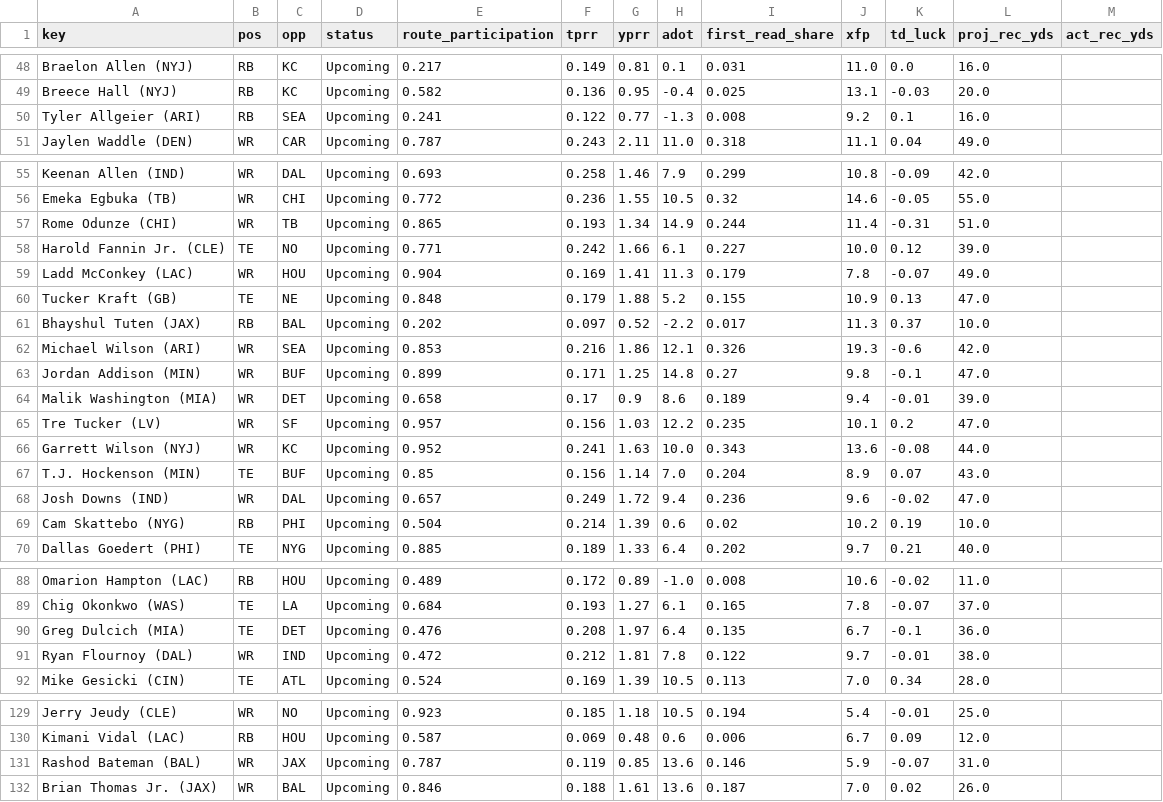
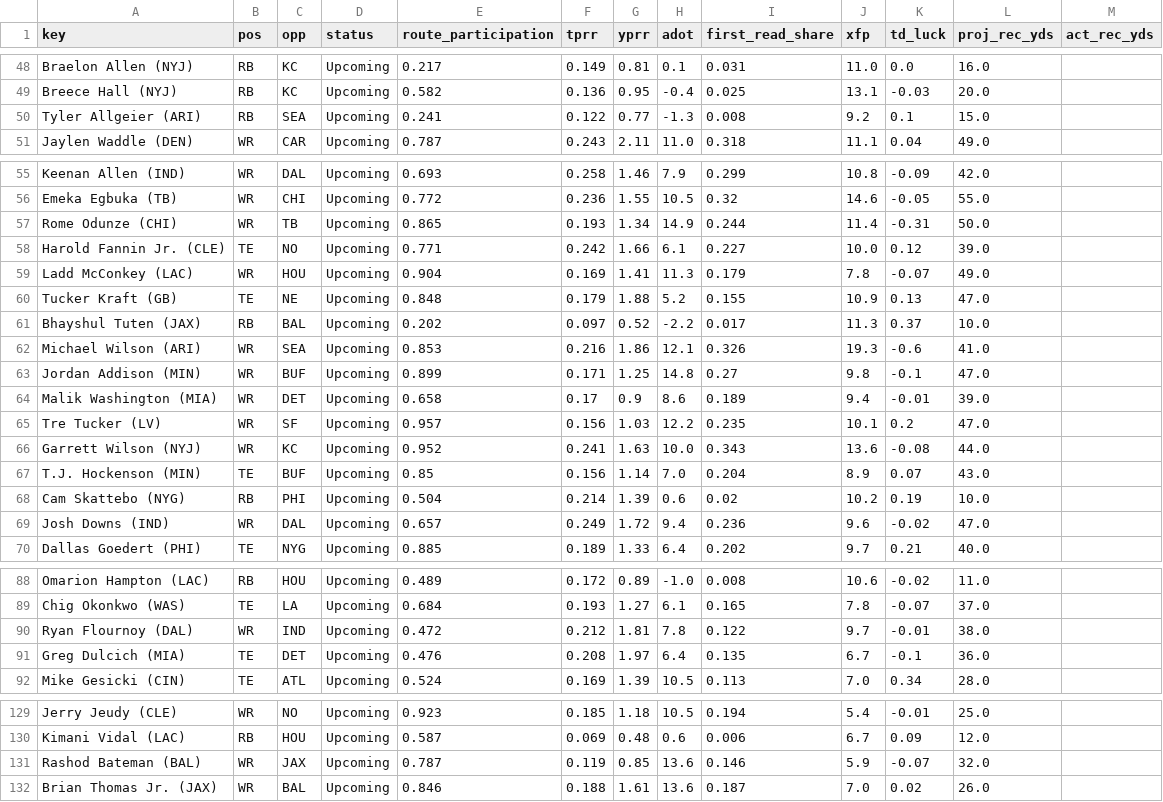
Before and after one commit to Cichon1/FantasyOracle, a CSV file: docs/data/receivers_v5.csv, drawn as a sheet; only a part is shown, gaps mark what is left out; the diff covers the shown part only.

```diff
--- a/docs/data/receivers_v5.csv
+++ b/docs/data/receivers_v5.csv
@@ -49,3 +49,3 @@ Braelon Allen (NYJ),RB,KC,Upcoming,0.217,0.149,0.81,0.1,0.031,11.0,0.0,16.0,
 Breece Hall (NYJ),RB,KC,Upcoming,0.582,0.136,0.95,-0.4,0.025,13.1,-0.03,20.0,
-Tyler Allgeier (ARI),RB,SEA,Upcoming,0.241,0.122,0.77,-1.3,0.008,9.2,0.1,16.0,
+Tyler Allgeier (ARI),RB,SEA,Upcoming,0.241,0.122,0.77,-1.3,0.008,9.2,0.1,15.0,
 Jaylen Waddle (DEN),WR,CAR,Upcoming,0.787,0.243,2.11,11.0,0.318,11.1,0.04,49.0,
@@ -56,3 +56,3 @@ Keenan Allen (IND),WR,DAL,Upcoming,0.693,0.258,1.46,7.9,0.299,10.8,-0.09,42.0,
 Emeka Egbuka (TB),WR,CHI,Upcoming,0.772,0.236,1.55,10.5,0.32,14.6,-0.05,55.0,
-Rome Odunze (CHI),WR,TB,Upcoming,0.865,0.193,1.34,14.9,0.244,11.4,-0.31,51.0,
+Rome Odunze (CHI),WR,TB,Upcoming,0.865,0.193,1.34,14.9,0.244,11.4,-0.31,50.0,
 Harold Fannin Jr. (CLE),TE,NO,Upcoming,0.771,0.242,1.66,6.1,0.227,10.0,0.12,39.0,
@@ -61,3 +61,3 @@ Tucker Kraft (GB),TE,NE,Upcoming,0.848,0.179,1.88,5.2,0.155,10.9,0.13,47.0,
 Bhayshul Tuten (JAX),RB,BAL,Upcoming,0.202,0.097,0.52,-2.2,0.017,11.3,0.37,10.0,
-Michael Wilson (ARI),WR,SEA,Upcoming,0.853,0.216,1.86,12.1,0.326,19.3,-0.6,42.0,
+Michael Wilson (ARI),WR,SEA,Upcoming,0.853,0.216,1.86,12.1,0.326,19.3,-0.6,41.0,
 Jordan Addison (MIN),WR,BUF,Upcoming,0.899,0.171,1.25,14.8,0.27,9.8,-0.1,47.0,
@@ -67,4 +67,4 @@ Garrett Wilson (NYJ),WR,KC,Upcoming,0.952,0.241,1.63,10.0,0.343,13.6,-0.08,44.0,
 T.J. Hockenson (MIN),TE,BUF,Upcoming,0.85,0.156,1.14,7.0,0.204,8.9,0.07,43.0,
+Cam Skattebo (NYG),RB,PHI,Upcoming,0.504,0.214,1.39,0.6,0.02,10.2,0.19,10.0,
 Josh Downs (IND),WR,DAL,Upcoming,0.657,0.249,1.72,9.4,0.236,9.6,-0.02,47.0,
-Cam Skattebo (NYG),RB,PHI,Upcoming,0.504,0.214,1.39,0.6,0.02,10.2,0.19,10.0,
 Dallas Goedert (PHI),TE,NYG,Upcoming,0.885,0.189,1.33,6.4,0.202,9.7,0.21,40.0,
@@ -89,4 +89,4 @@ Omarion Hampton (LAC),RB,HOU,Upcoming,0.489,0.172,0.89,-1.0,0.008,10.6,-0.02,11.
 Chig Okonkwo (WAS),TE,LA,Upcoming,0.684,0.193,1.27,6.1,0.165,7.8,-0.07,37.0,
+Ryan Flournoy (DAL),WR,IND,Upcoming,0.472,0.212,1.81,7.8,0.122,9.7,-0.01,38.0,
 Greg Dulcich (MIA),TE,DET,Upcoming,0.476,0.208,1.97,6.4,0.135,6.7,-0.1,36.0,
-Ryan Flournoy (DAL),WR,IND,Upcoming,0.472,0.212,1.81,7.8,0.122,9.7,-0.01,38.0,
 Mike Gesicki (CIN),TE,ATL,Upcoming,0.524,0.169,1.39,10.5,0.113,7.0,0.34,28.0,
@@ -130,3 +130,3 @@ Jerry Jeudy (CLE),WR,NO,Upcoming,0.923,0.185,1.18,10.5,0.194,5.4,-0.01,25.0,
 Kimani Vidal (LAC),RB,HOU,Upcoming,0.587,0.069,0.48,0.6,0.006,6.7,0.09,12.0,
-Rashod Bateman (BAL),WR,JAX,Upcoming,0.787,0.119,0.85,13.6,0.146,5.9,-0.07,31.0,
+Rashod Bateman (BAL),WR,JAX,Upcoming,0.787,0.119,0.85,13.6,0.146,5.9,-0.07,32.0,
 Brian Thomas Jr. (JAX),WR,BAL,Upcoming,0.846,0.188,1.61,13.6,0.187,7.0,0.02,26.0,
```
Also changed, not shown: 3 added rows, 3 removed rows, 15 moved rows and 6 edited cells elsewhere in this file, docs/data/projections_v5.csv, docs/data/ros_v5.csv, 8 other files.
